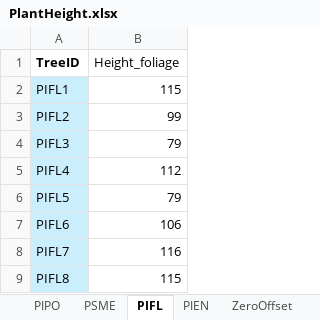
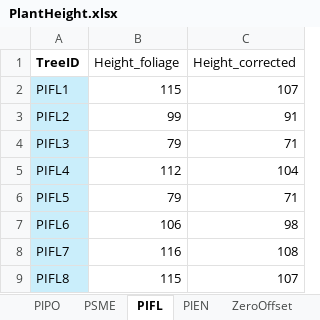
Before and after one commit to fernbro/SeedlingMortality, an Excel workbook: data/Experiment/Pre/PlantHeight.xlsx, sheet PIFL, drawn as a sheet; only a part is shown; values as stored, in another font and other column widths than the file's, no borders; the diff names each change by its address in the sheet, - before the commit and + after, or states it on an @@ line.

```diff
--- a/data/Experiment/Pre/PlantHeight.xlsx (sheet PIFL)
+++ b/data/Experiment/Pre/PlantHeight.xlsx (sheet PIFL)
+column C (Height_corrected), rows 2-9: 107 | 91 | 71 | 104 | 71 | 98 | 108 | 107
```
Also changed, not shown: sheet PIPO, sheet PSME, sheet PIEN, charts or pictures, data/Experiment/Raw/StomatalDensity.xlsx, 12 other files.
